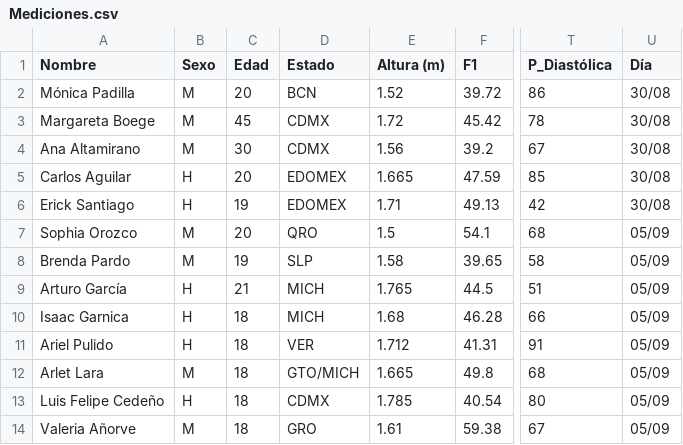
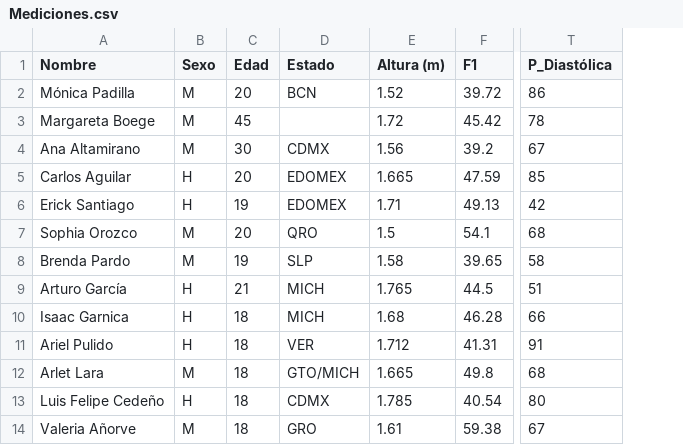
Before and after one commit to igarnica/DB_class, a CSV file: DB_Genetica/Mediciones.csv, drawn as a sheet; only a part is shown, gaps mark what is left out; the diff names each change by its address in the sheet, - before the commit and + after, or states it on an @@ line.

Commit message:
Se corrigió el archivo con los datos de las mediciones

```diff
--- a/DB_Genetica/Mediciones.csv
+++ b/DB_Genetica/Mediciones.csv
-column U (Día), rows 2-14: 30/08 | 30/08 | 30/08 | 30/08 | 30/08 | 05/09 | 05/09 | 05/09 | 05/09 | 05/09 | 05/09 | 05/09 | 05/09
-D3 (Estado): CDMX
+D3 (Estado): (empty)
```
